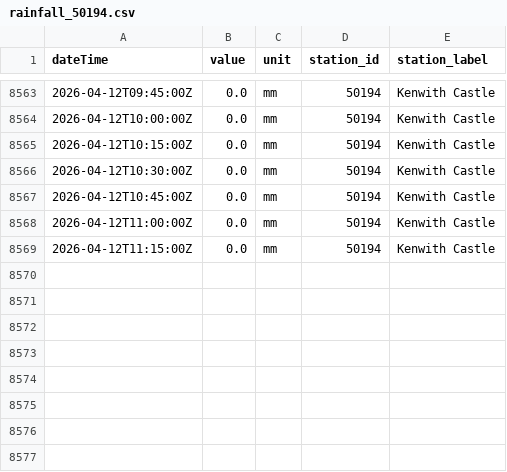
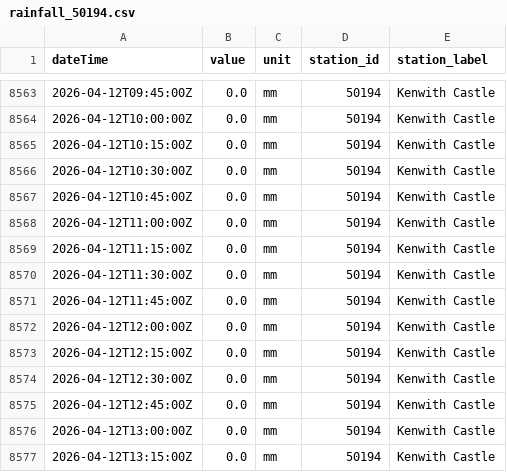
Before and after one commit to aallan/floodwatch, a CSV file: data/rainfall_50194.csv, drawn as a sheet; only a part is shown, gaps mark what is left out; the diff names each change by its address in the sheet, - before the commit and + after, or states it on an @@ line.

```diff
--- a/data/rainfall_50194.csv
+++ b/data/rainfall_50194.csv
+row 8570: 2026-04-12T11:30:00Z | 0.0 | mm | 50194 | Kenwith Castle
+row 8571: 2026-04-12T11:45:00Z | 0.0 | mm | 50194 | Kenwith Castle
+row 8572: 2026-04-12T12:00:00Z | 0.0 | mm | 50194 | Kenwith Castle
+row 8573: 2026-04-12T12:15:00Z | 0.0 | mm | 50194 | Kenwith Castle
+row 8574: 2026-04-12T12:30:00Z | 0.0 | mm | 50194 | Kenwith Castle
+row 8575: 2026-04-12T12:45:00Z | 0.0 | mm | 50194 | Kenwith Castle
+row 8576: 2026-04-12T13:00:00Z | 0.0 | mm | 50194 | Kenwith Castle
+row 8577: 2026-04-12T13:15:00Z | 0.0 | mm | 50194 | Kenwith Castle
```
Also changed, not shown: data/level_50132_newnham_bridge.csv, data/level_50198_barnstaple_(tidal).csv, 13 other files.
